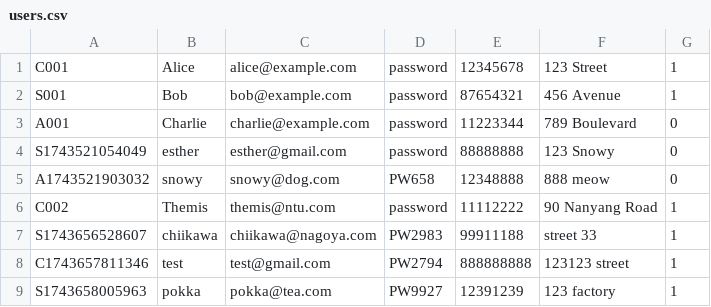
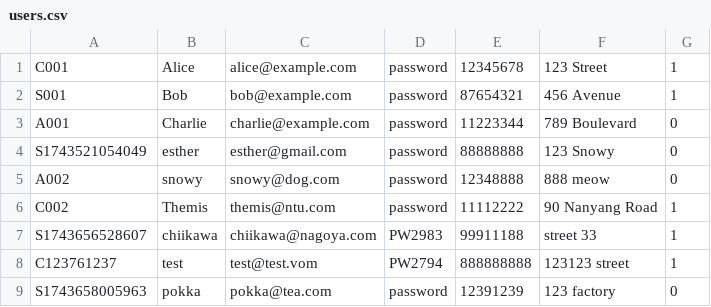
Before and after one commit to elyhansee/OODPGROUP5, a CSV file: src/data/users.csv, drawn as a sheet.

```diff
--- a/src/data/users.csv
+++ b/src/data/users.csv
@@ -4,6 +4,6 @@ A001,Charlie,charlie@example.com,password,11223344,789 Boulevard,0
 S1743521054049,esther,esther@gmail.com,password,88888888,123 Snowy,0
-A1743521903032,snowy,snowy@dog.com,PW658,12348888,888 meow,0
+A002,snowy,snowy@dog.com,password,12348888,888 meow,0
 C002,Themis,themis@ntu.com,password,11112222,90 Nanyang Road,1
 S1743656528607,chiikawa,chiikawa@nagoya.com,PW2983,99911188,street 33,1
-C1743657811346,test,test@gmail.com,PW2794,888888888,123123 street,1
-S1743658005963,pokka,pokka@tea.com,PW9927,12391239,123 factory,1
+C123761237,test,test@test.vom,PW2794,888888888,123123 street,1
+S1743658005963,pokka,pokka@tea.com,password,12391239,123 factory,0
```
Also changed, not shown: 3 other files.
